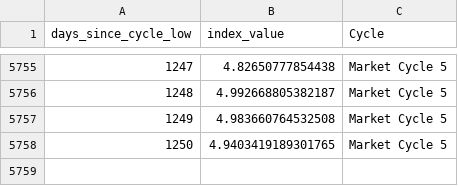
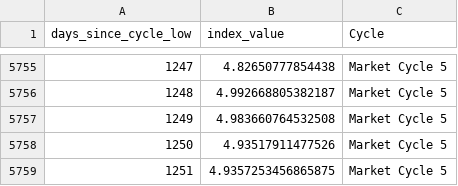
Before and after one commit to SecretSatoshis/Bitcoin-Report-Library, a CSV file: csv/cycle_low_data.csv, drawn as a sheet; only a part is shown, gaps mark what is left out.

```diff
--- a/csv/cycle_low_data.csv
+++ b/csv/cycle_low_data.csv
@@ -5757,2 +5757,3 @@ days_since_cycle_low,index_value,Cycle
 1249,4.983660764532508,Market Cycle 5
-1250,4.9403419189301765,Market Cycle 5
+1250,4.93517911477526,Market Cycle 5
+1251,4.9357253456865875,Market Cycle 5
```
Also changed, not shown: csv/drawdown_data.csv, csv/fundamentals_table.csv, 18 other files.
